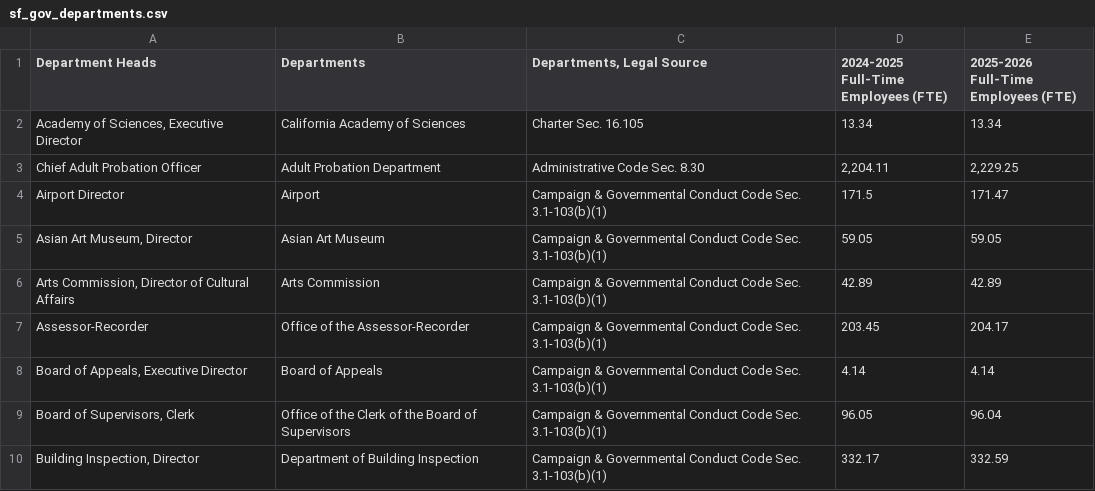
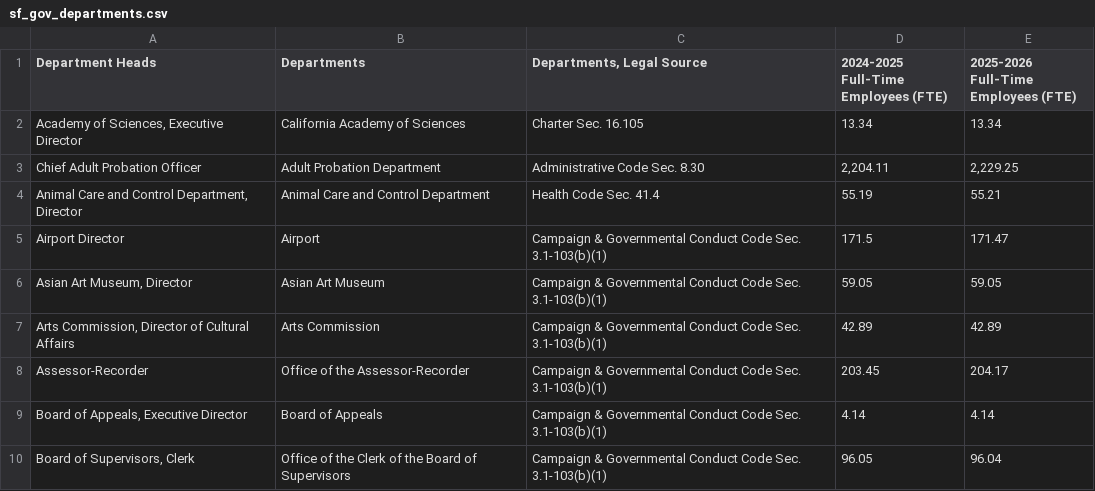
Before and after one commit to m-atoms/sf-gov-entities, a CSV file: sf_gov_departments.csv, drawn as a sheet; only a part is shown; the shorter side is filled out with more unchanged rows.

Commit message:
add number of employees for departments

```diff
--- a/sf_gov_departments.csv
+++ b/sf_gov_departments.csv
@@ -3,2 +3,3 @@
 "Chief Adult Probation Officer","Adult Probation Department","Administrative Code Sec. 8.30","2,204.11","2,229.25"
+"Animal Care and Control Department, Director","Animal Care and Control Department","Health Code Sec. 41.4","55.19","55.21"
 "Airport Director","Airport","Campaign & Governmental Conduct Code Sec. 3.1-103(b)(1)","171.5","171.47"
```
